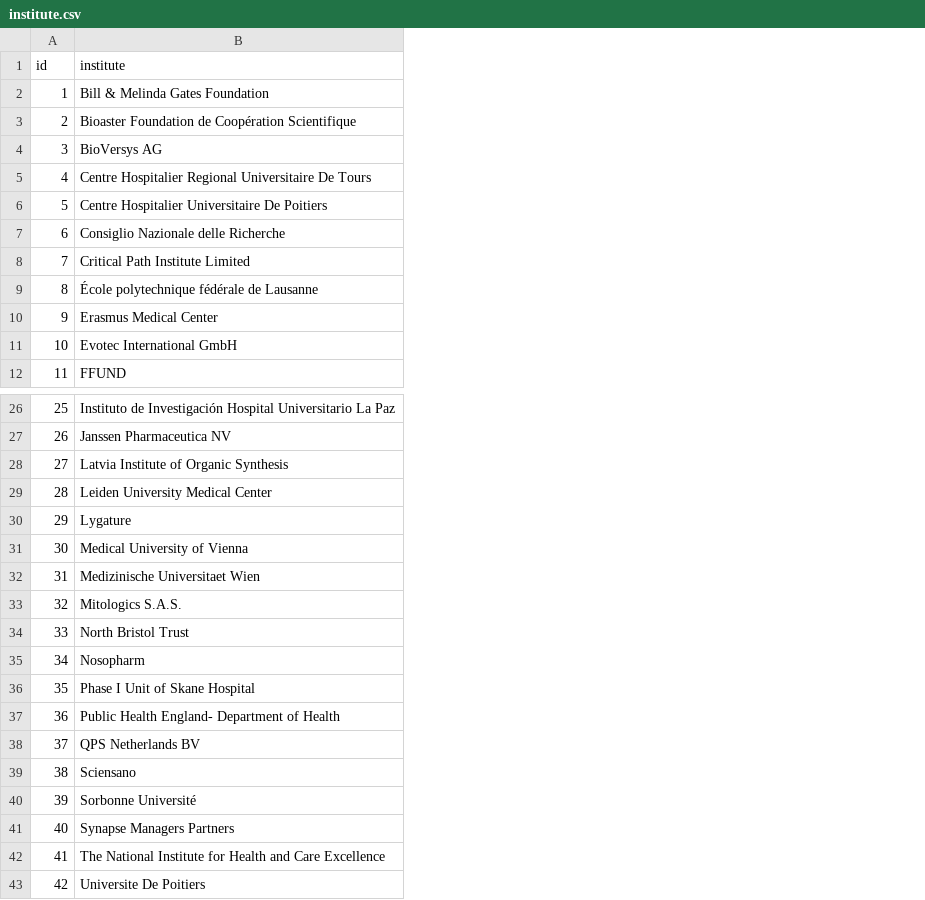
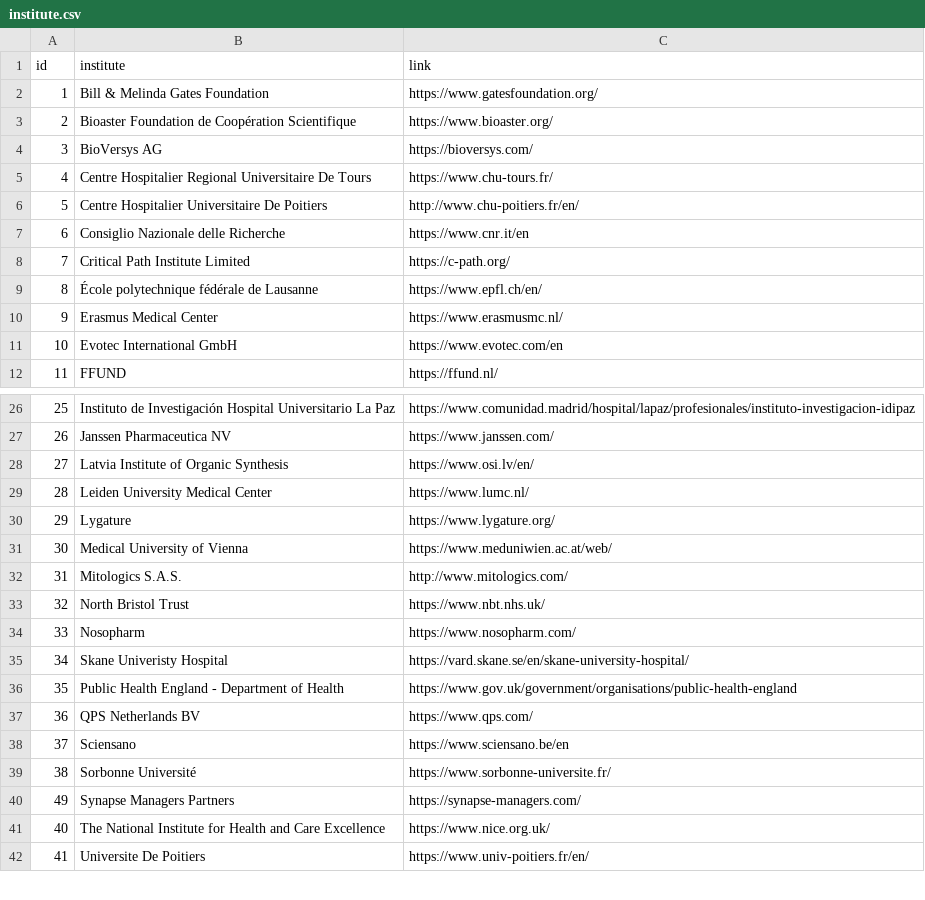
Before and after one commit to Fraunhofer-ITMP/AMR-KG, a CSV file: data/AMR/institute.csv, drawn as a sheet; only a part is shown, gaps mark what is left out; removed rows and columns are numbered as before the commit, all else as after; the diff names each change by its address in the sheet, - before the commit and + after, or states it on an @@ line.

Commit message:
Add institute page links

```diff
--- a/data/AMR/institute.csv
+++ b/data/AMR/institute.csv
+column C (link), rows 2-12: https://www.gatesfoundation.org/ | https://www.bioaster.org/ | https://bioversys.com/ | https://www.chu-tours.fr/ | http://www.chu-poitiers.fr/en/ | https://www.cnr.it/en | https://c-path.org/ | https://www.epfl.ch/en/ | https://www.erasmusmc.nl/ | https://www.evotec.com/en | https://ffund.nl/; rows 26-42: https://www.comunidad.madrid/hospital/lapaz/profesionales/instituto-investigacion-idipaz | https://www.janssen.com/ | https://www.osi.lv/en/ | https://www.lumc.nl/ | https://www.lygature.org/ | https://www.meduniwien.ac.at/web/ | http://www.mitologics.com/ | https://www.nbt.nhs.uk/ | https://www.nosopharm.com/ | https://vard.skane.se/en/skane-university-hospital/ | https://www.gov.uk/government/organisations/public-health-england | https://www.qps.com/ | https://www.sciensano.be/en | https://www.sorbonne-universite.fr/ | https://synapse-managers.com/ | https://www.nice.org.uk/ | https://www.univ-poitiers.fr/en/
-row 32: 31 | Medizinische Universitaet Wien
@@ column A (id) renumbered from row 32 down @@
-B35 (institute): Phase I Unit of Skane Hospital
+B35 (institute): Skane Univeristy Hospital
-B36 (institute): Public Health England- Department of Health
+B36 (institute): Public Health England - Department of Health
```
